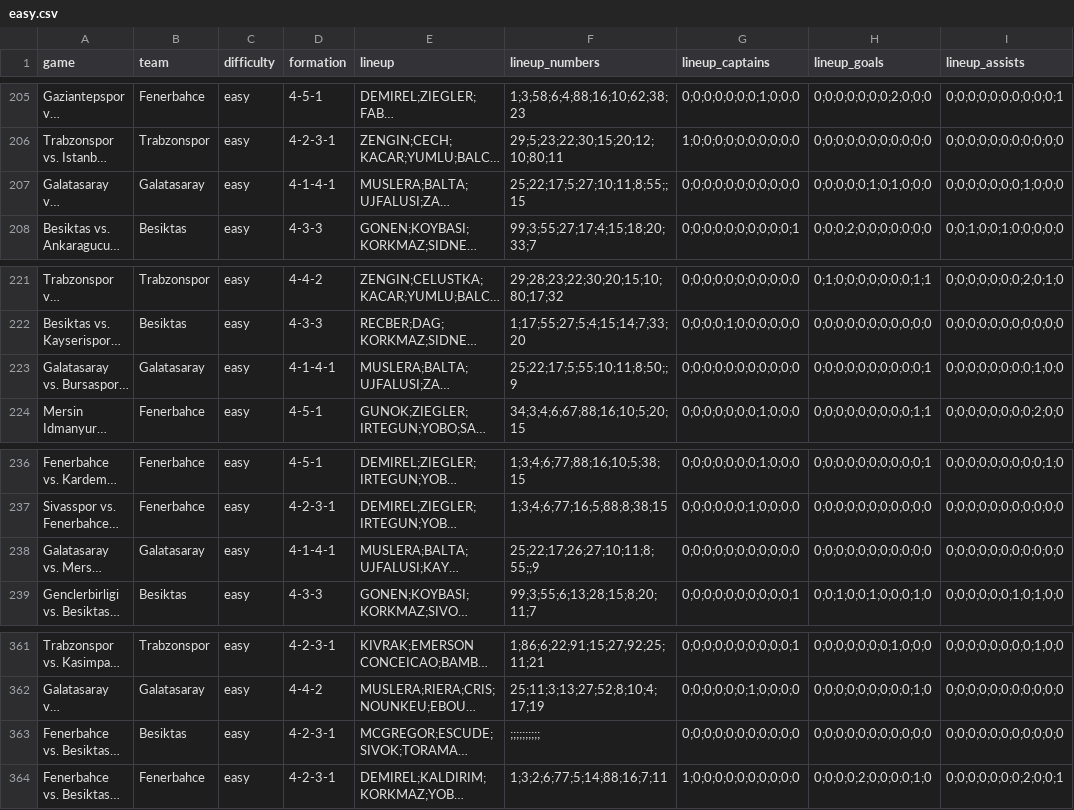
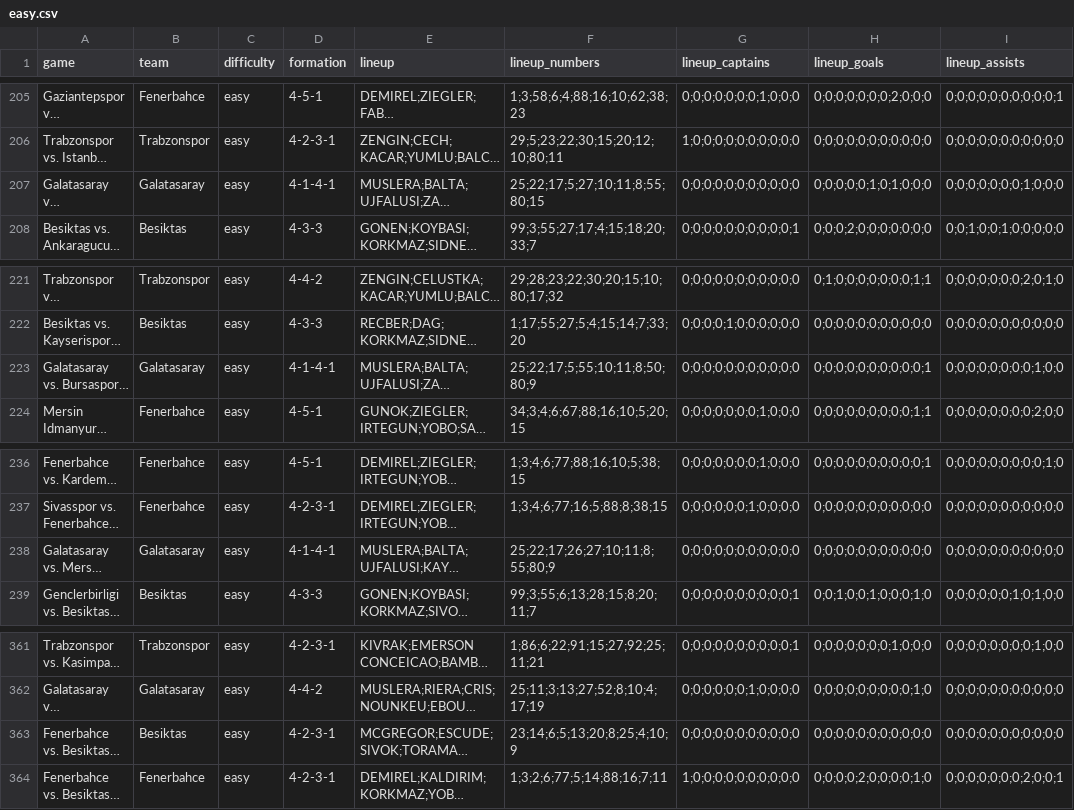
Before and after one commit to otaliptus/ilk11, a CSV file: public/easy.csv, drawn as a sheet; only a part is shown, gaps mark what is left out; long unchanged cells end in …; the diff names each change by its address in the sheet, - before the commit and + after, or states it on an @@ line.

```diff
--- a/public/easy.csv
+++ b/public/easy.csv
-F207 (lineup_numbers): 25;22;17;5;27;10;11;8;55;;15
+F207 (lineup_numbers): 25;22;17;5;27;10;11;8;55;80;15
-F223 (lineup_numbers): 25;22;17;5;55;10;11;8;50;;9
+F223 (lineup_numbers): 25;22;17;5;55;10;11;8;50;80;9
-F238 (lineup_numbers): 25;22;17;26;27;10;11;8;55;;9
+F238 (lineup_numbers): 25;22;17;26;27;10;11;8;55;80;9
-F363 (lineup_numbers): ;;;;;;;;;;
+F363 (lineup_numbers): 23;14;6;5;13;20;8;25;4;10;9
```
Also changed, not shown: data/seasons/tr1-2001.csv, data/seasons/tr1-2005.csv, 17 other files.
